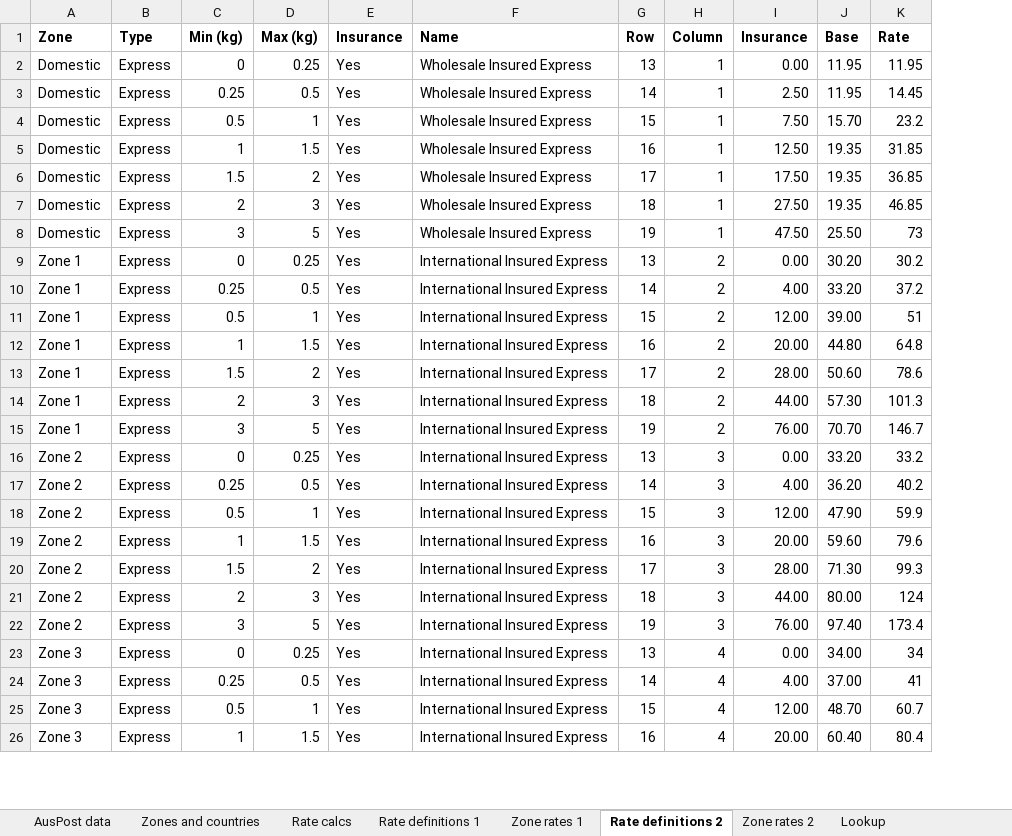
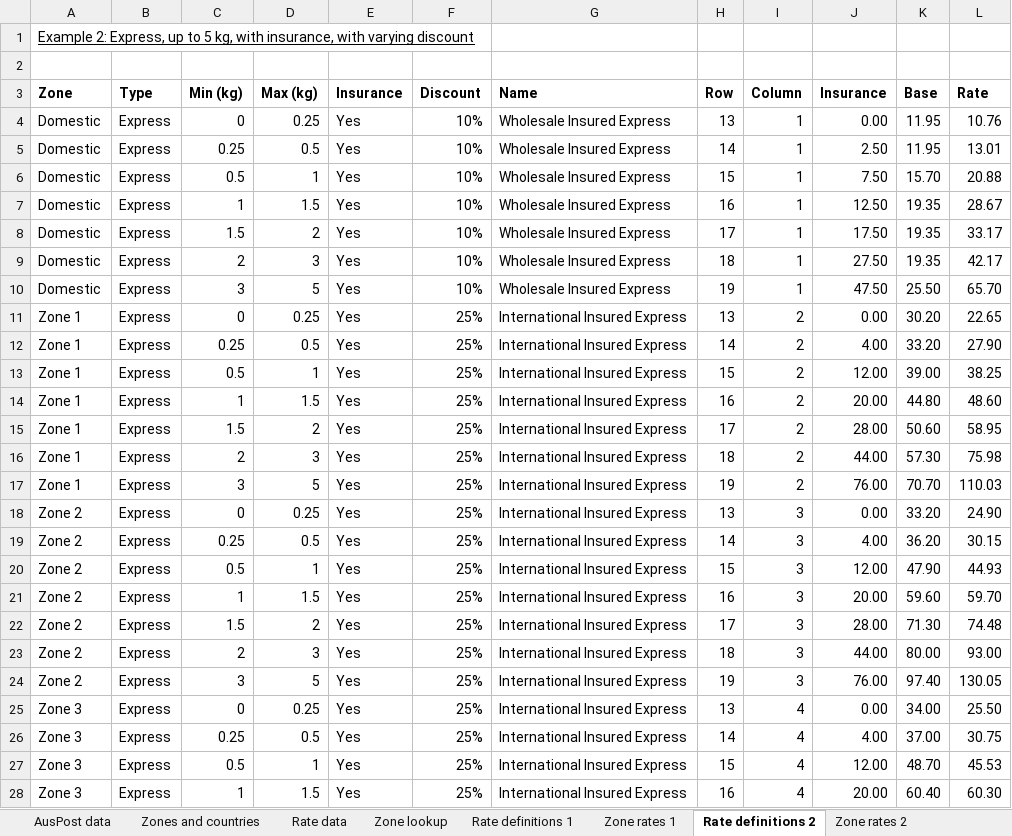
Before and after one commit to sgryphon/shopify-auspost-rates, an Excel workbook: data/auspost-rates-data.xlsx, sheet Rate definitions 2, drawn as a sheet; only a part is shown; values as stored, in another font and other column widths than the file's, no borders; addresses are those after the commit; the diff covers the shown part only; the diff names each change by its address in the sheet, - before the commit and + after, or states it on an @@ line.

Commit message:
Add commands to update rates; add discount calculations to spreadsheet example

```diff
--- a/data/auspost-rates-data.xlsx (sheet Rate definitions 2)
+++ b/data/auspost-rates-data.xlsx (sheet Rate definitions 2)
-sheet tab: Rate calcs
+sheet tab: Rate data
-sheet tab: Lookup
+sheet tab: Zone lookup
+column F (Discount), rows 4-28: 10% | 10% | 10% | 10% | 10% | 10% | 10% | 25% | 25% | 25% | 25% | 25% | 25% | 25% | 25% | 25% | 25% | 25% | 25% | 25% | 25% | 25% | 25% | 25% | 25%
+row 1: Example 2: Express, up to 5 kg, with insurance, with varying discount
+row 2: (empty)
-L4 (Rate): 11.95
+L4 (Rate): 10.76
-L5 (Rate): 14.45
+L5 (Rate): 13.01
-L6 (Rate): 23.2
+L6 (Rate): 20.88
-L7 (Rate): 31.85
+L7 (Rate): 28.67
-L8 (Rate): 36.85
+L8 (Rate): 33.17
-L9 (Rate): 46.85
+L9 (Rate): 42.17
-L10 (Rate): 73
+L10 (Rate): 65.70
-L11 (Rate): 30.2
+L11 (Rate): 22.65
-L12 (Rate): 37.2
+L12 (Rate): 27.90
-L13 (Rate): 51
+L13 (Rate): 38.25
-L14 (Rate): 64.8
+L14 (Rate): 48.60
-L15 (Rate): 78.6
+L15 (Rate): 58.95
-L16 (Rate): 101.3
+L16 (Rate): 75.98
-L17 (Rate): 146.7
+L17 (Rate): 110.03
-L18 (Rate): 33.2
+L18 (Rate): 24.90
-L19 (Rate): 40.2
+L19 (Rate): 30.15
-L20 (Rate): 59.9
+L20 (Rate): 44.93
-L21 (Rate): 79.6
+L21 (Rate): 59.70
-L22 (Rate): 99.3
+L22 (Rate): 74.48
-L23 (Rate): 124
+L23 (Rate): 93.00
-L24 (Rate): 173.4
+L24 (Rate): 130.05
-L25 (Rate): 34
+L25 (Rate): 25.50
-L26 (Rate): 41
+L26 (Rate): 30.75
-L27 (Rate): 60.7
+L27 (Rate): 45.53
-L28 (Rate): 80.4
+L28 (Rate): 60.30
```
Also changed, not shown: 45 edited cells elsewhere in this sheet, sheet Zone rates 2, sheet Rate definitions 1, sheet AusPost data, sheet Rate data, formulas that keep their value, 2 other files.
